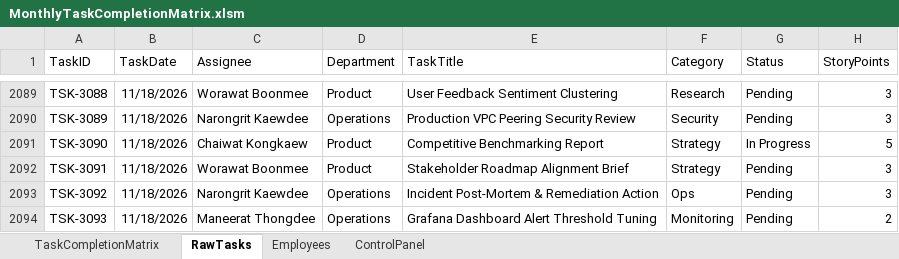
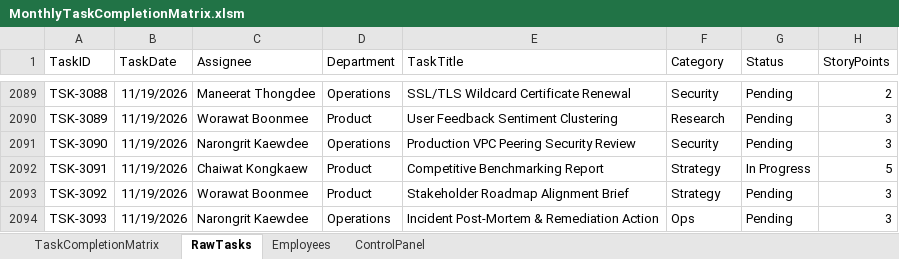
Before and after one commit to pig00701/vba-matrix-scheduler, an Excel workbook: MonthlyTaskCompletionMatrix.xlsm, sheet RawTasks, drawn as a sheet; only a part is shown, gaps mark what is left out; values as stored, in another font and other column widths than the file's, no borders; table styles not drawn; the diff covers the shown part only; the diff names each change by its address in the sheet, - before the commit and + after, or states it on an @@ line.

```diff
--- a/MonthlyTaskCompletionMatrix.xlsm (sheet RawTasks)
+++ b/MonthlyTaskCompletionMatrix.xlsm (sheet RawTasks)
-B2089:B2094 (TaskDate): 11/18/2026
+B2089:B2094 (TaskDate): 11/19/2026
-C2089 (Assignee): Worawat Boonmee
+C2089 (Assignee): Maneerat Thongdee
-D2089 (Department): Product
+D2089 (Department): Operations
-E2089 (TaskTitle): User Feedback Sentiment Clustering
+E2089 (TaskTitle): SSL/TLS Wildcard Certificate Renewal
-F2089 (Category): Research
+F2089 (Category): Security
-H2089 (StoryPoints): 3
+H2089 (StoryPoints): 2
-C2090 (Assignee): Narongrit Kaewdee
+C2090 (Assignee): Worawat Boonmee
-D2090 (Department): Operations
+D2090 (Department): Product
-E2090 (TaskTitle): Production VPC Peering Security Review
+E2090 (TaskTitle): User Feedback Sentiment Clustering
-F2090 (Category): Security
+F2090 (Category): Research
-C2091 (Assignee): Chaiwat Kongkaew
+C2091 (Assignee): Narongrit Kaewdee
-D2091 (Department): Product
+D2091 (Department): Operations
-E2091 (TaskTitle): Competitive Benchmarking Report
+E2091 (TaskTitle): Production VPC Peering Security Review
-F2091 (Category): Strategy
+F2091 (Category): Security
-G2091 (Status): In Progress
+G2091 (Status): Pending
-H2091 (StoryPoints): 5
+H2091 (StoryPoints): 3
-C2092 (Assignee): Worawat Boonmee
+C2092 (Assignee): Chaiwat Kongkaew
-E2092 (TaskTitle): Stakeholder Roadmap Alignment Brief
+E2092 (TaskTitle): Competitive Benchmarking Report
-G2092 (Status): Pending
+G2092 (Status): In Progress
-H2092 (StoryPoints): 3
+H2092 (StoryPoints): 5
-C2093 (Assignee): Narongrit Kaewdee
+C2093 (Assignee): Worawat Boonmee
-D2093 (Department): Operations
+D2093 (Department): Product
-E2093 (TaskTitle): Incident Post-Mortem & Remediation Action
+E2093 (TaskTitle): Stakeholder Roadmap Alignment Brief
-F2093 (Category): Ops
+F2093 (Category): Strategy
-C2094 (Assignee): Maneerat Thongdee
+C2094 (Assignee): Narongrit Kaewdee
-E2094 (TaskTitle): Grafana Dashboard Alert Threshold Tuning
+E2094 (TaskTitle): Incident Post-Mortem & Remediation Action
-F2094 (Category): Monitoring
+F2094 (Category): Ops
-H2094 (StoryPoints): 2
+H2094 (StoryPoints): 3
```
Also changed, not shown: 13 removed rows and 1571 edited cells elsewhere in this sheet, sheet TaskCompletionMatrix, charts or pictures, 4 other files.
